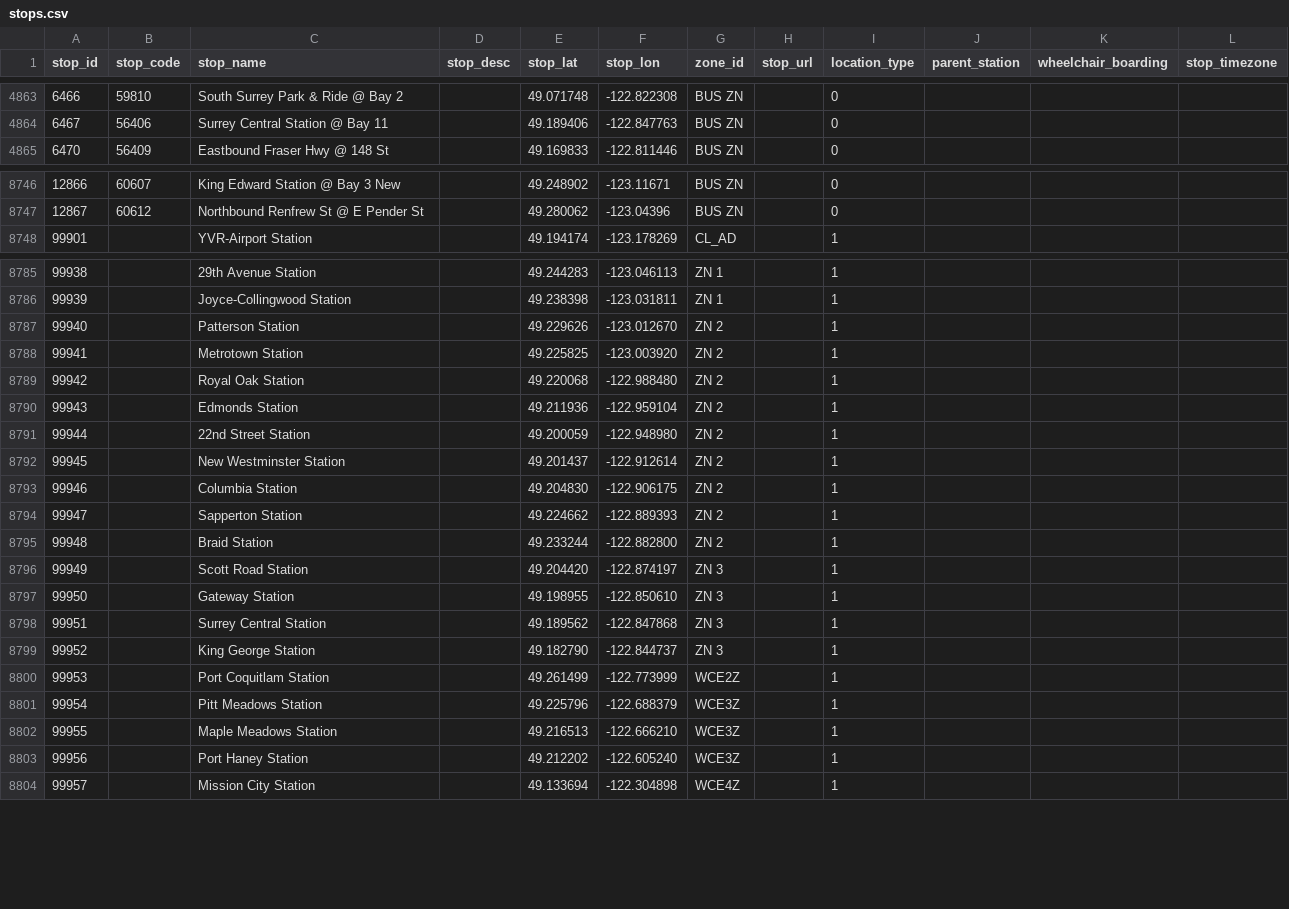
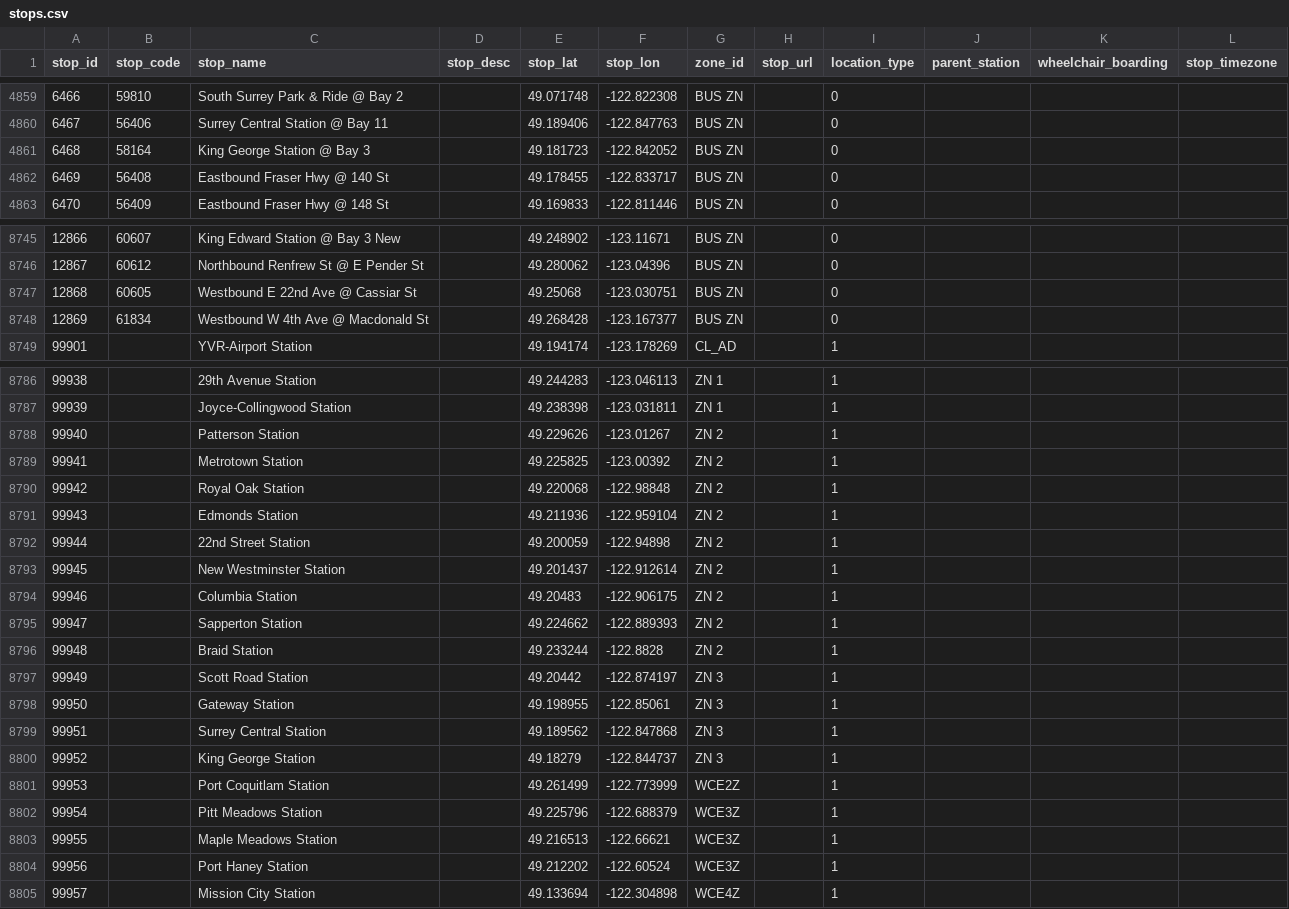
Before and after one commit to carsonyl/translink-derived-datasets, a CSV file: datasets/stops.csv, drawn as a sheet; only a part is shown, gaps mark what is left out; the diff covers the shown part only.

```diff
--- a/datasets/stops.csv
+++ b/datasets/stops.csv
@@ -4864,2 +4860,4 @@ stop_id,stop_code,stop_name,stop_desc,stop_lat,stop_lon,zone_id,stop_url,locatio
 6467,56406,Surrey Central Station @ Bay 11,,49.189406,-122.847763,BUS ZN,,0,,,
+6468,58164,King George Station @ Bay 3,,49.181723,-122.842052,BUS ZN,,0,,,
+6469,56408,Eastbound Fraser Hwy @ 140 St,,49.178455,-122.833717,BUS ZN,,0,,,
 6470,56409,Eastbound Fraser Hwy @ 148 St,,49.169833,-122.811446,BUS ZN,,0,,,
@@ -8747,2 +8746,4 @@ stop_id,stop_code,stop_name,stop_desc,stop_lat,stop_lon,zone_id,stop_url,locatio
 12867,60612,Northbound Renfrew St @ E Pender St,,49.280062,-123.04396,BUS ZN,,0,,,
+12868,60605,Westbound E 22nd Ave @ Cassiar St,,49.25068,-123.030751,BUS ZN,,0,,,
+12869,61834,Westbound W 4th Ave @ Macdonald St,,49.268428,-123.167377,BUS ZN,,0,,,
 99901,,YVR-Airport Station,,49.194174,-123.178269,CL_AD,,1,,,
@@ -8786,19 +8787,19 @@ stop_id,stop_code,stop_name,stop_desc,stop_lat,stop_lon,zone_id,stop_url,locatio
 99939,,Joyce-Collingwood Station,,49.238398,-123.031811,ZN 1,,1,,,
-99940,,Patterson Station,,49.229626,-123.012670,ZN 2,,1,,,
-99941,,Metrotown Station,,49.225825,-123.003920,ZN 2,,1,,,
-99942,,Royal Oak Station,,49.220068,-122.988480,ZN 2,,1,,,
+99940,,Patterson Station,,49.229626,-123.01267,ZN 2,,1,,,
+99941,,Metrotown Station,,49.225825,-123.00392,ZN 2,,1,,,
+99942,,Royal Oak Station,,49.220068,-122.98848,ZN 2,,1,,,
 99943,,Edmonds Station,,49.211936,-122.959104,ZN 2,,1,,,
-99944,,22nd Street Station,,49.200059,-122.948980,ZN 2,,1,,,
+99944,,22nd Street Station,,49.200059,-122.94898,ZN 2,,1,,,
 99945,,New Westminster Station,,49.201437,-122.912614,ZN 2,,1,,,
-99946,,Columbia Station,,49.204830,-122.906175,ZN 2,,1,,,
+99946,,Columbia Station,,49.20483,-122.906175,ZN 2,,1,,,
 99947,,Sapperton Station,,49.224662,-122.889393,ZN 2,,1,,,
-99948,,Braid Station,,49.233244,-122.882800,ZN 2,,1,,,
-99949,,Scott Road Station,,49.204420,-122.874197,ZN 3,,1,,,
-99950,,Gateway Station,,49.198955,-122.850610,ZN 3,,1,,,
+99948,,Braid Station,,49.233244,-122.8828,ZN 2,,1,,,
+99949,,Scott Road Station,,49.20442,-122.874197,ZN 3,,1,,,
+99950,,Gateway Station,,49.198955,-122.85061,ZN 3,,1,,,
 99951,,Surrey Central Station,,49.189562,-122.847868,ZN 3,,1,,,
-99952,,King George Station,,49.182790,-122.844737,ZN 3,,1,,,
+99952,,King George Station,,49.18279,-122.844737,ZN 3,,1,,,
 99953,,Port Coquitlam Station,,49.261499,-122.773999,WCE2Z,,1,,,
 99954,,Pitt Meadows Station,,49.225796,-122.688379,WCE3Z,,1,,,
-99955,,Maple Meadows Station,,49.216513,-122.666210,WCE3Z,,1,,,
-99956,,Port Haney Station,,49.212202,-122.605240,WCE3Z,,1,,,
+99955,,Maple Meadows Station,,49.216513,-122.66621,WCE3Z,,1,,,
+99956,,Port Haney Station,,49.212202,-122.60524,WCE3Z,,1,,,
 99957,,Mission City Station,,49.133694,-122.304898,WCE4Z,,1,,,
```
Also changed, not shown: 1 added row, 4 removed rows and 8 edited cells elsewhere in this file, 1 other file.
